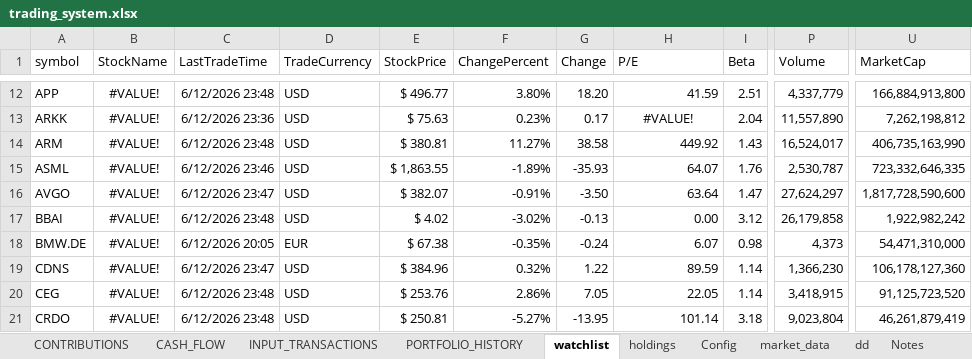
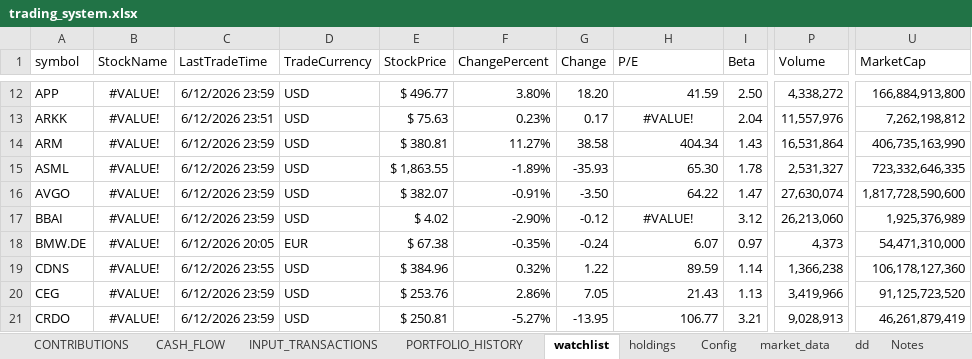
Before and after one commit to husainnatha/tradingsystem, an Excel workbook: dashboard/trading_system.xlsx, sheet watchlist, drawn as a sheet; only a part is shown, gaps mark what is left out; values as stored, in another font and other column widths than the file's, no borders; table styles not drawn; the diff covers the shown part only; the diff names each change by its address in the sheet, - before the commit and + after, or states it on an @@ line.

```diff
--- a/dashboard/trading_system.xlsx (sheet watchlist)
+++ b/dashboard/trading_system.xlsx (sheet watchlist)
-C12 (LastTradeTime): 6/12/2026 23:48
+C12 (LastTradeTime): 6/12/2026 23:59
-I12 (Beta): 2.51
+I12 (Beta): 2.50
-P12 (Volume): 4,337,779
+P12 (Volume): 4,338,272
-C13 (LastTradeTime): 6/12/2026 23:36
+C13 (LastTradeTime): 6/12/2026 23:51
-P13 (Volume): 11,557,890
+P13 (Volume): 11,557,976
-C14 (LastTradeTime): 6/12/2026 23:48
+C14 (LastTradeTime): 6/12/2026 23:59
-H14 (P/E): 449.92
+H14 (P/E): 404.34
-P14 (Volume): 16,524,017
+P14 (Volume): 16,531,864
-C15 (LastTradeTime): 6/12/2026 23:46
+C15 (LastTradeTime): 6/12/2026 23:59
-H15 (P/E): 64.07
+H15 (P/E): 65.30
-I15 (Beta): 1.76
+I15 (Beta): 1.78
-P15 (Volume): 2,530,787
+P15 (Volume): 2,531,327
-C16 (LastTradeTime): 6/12/2026 23:47
+C16 (LastTradeTime): 6/12/2026 23:59
-H16 (P/E): 63.64
+H16 (P/E): 64.22
-P16 (Volume): 27,624,297
+P16 (Volume): 27,630,074
-C17 (LastTradeTime): 6/12/2026 23:48
+C17 (LastTradeTime): 6/12/2026 23:59
-F17 (ChangePercent): -3.02%
+F17 (ChangePercent): -2.90%
-G17 (Change): -0.13
+G17 (Change): -0.12
-H17 (P/E): 0.00
+H17 (P/E): #VALUE!
-H17 alignment: right
+H17 alignment: center
-P17 (Volume): 26,179,858
+P17 (Volume): 26,213,060
-U17 (MarketCap): 1,922,982,242
+U17 (MarketCap): 1,925,376,989
-I18 (Beta): 0.98
+I18 (Beta): 0.97
-C19 (LastTradeTime): 6/12/2026 23:47
+C19 (LastTradeTime): 6/12/2026 23:55
-P19 (Volume): 1,366,230
+P19 (Volume): 1,366,238
-C20:C21 (LastTradeTime): 6/12/2026 23:48
+C20:C21 (LastTradeTime): 6/12/2026 23:59
-H20 (P/E): 22.05
+H20 (P/E): 21.43
-I20 (Beta): 1.14
+I20 (Beta): 1.13
-P20 (Volume): 3,418,915
+P20 (Volume): 3,419,966
-H21 (P/E): 101.14
+H21 (P/E): 106.77
-I21 (Beta): 3.18
+I21 (Beta): 3.21
-P21 (Volume): 9,023,804
+P21 (Volume): 9,028,913
```
Also changed, not shown: 311 edited cells and cell formats elsewhere in this sheet, sheet INPUT_TRANSACTIONS, 4 other files.
